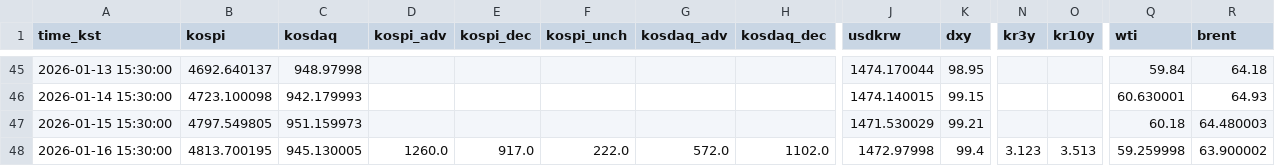
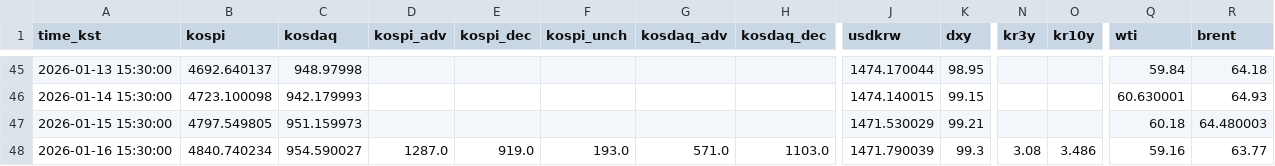
Before and after one commit to suchoforchat-creator/krx-feed, a CSV file: out/history.csv, drawn as a sheet; only a part is shown, gaps mark what is left out; the diff covers the shown part only; the diff names each change by its address in the sheet, - before the commit and + after, or states it on an @@ line.

```diff
--- a/out/history.csv
+++ b/out/history.csv
-B48 (kospi): 4813.700195
+B48 (kospi): 4840.740234
-C48 (kosdaq): 945.130005
+C48 (kosdaq): 954.590027
-D48 (kospi_adv): 1260.0
+D48 (kospi_adv): 1287.0
-E48 (kospi_dec): 917.0
+E48 (kospi_dec): 919.0
-F48 (kospi_unch): 222.0
+F48 (kospi_unch): 193.0
-G48 (kosdaq_adv): 572.0
+G48 (kosdaq_adv): 571.0
-H48 (kosdaq_dec): 1102.0
+H48 (kosdaq_dec): 1103.0
-J48 (usdkrw): 1472.97998
+J48 (usdkrw): 1471.790039
-K48 (dxy): 99.4
+K48 (dxy): 99.3
-N48 (kr3y): 3.123
+N48 (kr3y): 3.08
-O48 (kr10y): 3.513
+O48 (kr10y): 3.486
-Q48 (wti): 59.259998
+Q48 (wti): 59.16
-R48 (brent): 63.900002
+R48 (brent): 63.77
```
Also changed, not shown: 4 edited cells elsewhere in this file, out/daily/20260116.csv, out/latest.csv, 1 other file.
